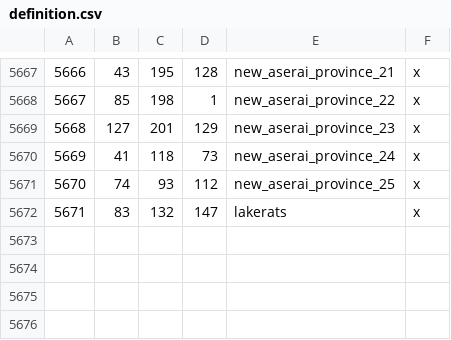
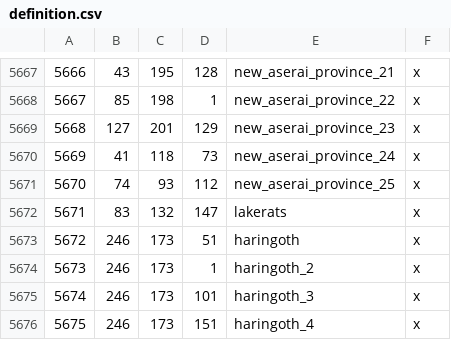
Before and after one commit to Calradian-Kings-Mod-Team/Calradian_Kings, a CSV file: map_data/definition.csv, drawn as a sheet; only a part is shown, gaps mark what is left out.

Commit message:
Added New County in Vlandia/Swadia
- For Swadian start, it will be Haringoth Castle (western end of the river)

```diff
--- a/map_data/definition.csv
+++ b/map_data/definition.csv
@@ -5672 +5672,5 @@
 5671;83;132;147;lakerats;x
+5672;246;173;51;haringoth;x
+5673;246;173;1;haringoth_2;x
+5674;246;173;101;haringoth_3;x
+5675;246;173;151;haringoth_4;x
```
Also changed, not shown: 12 other files.
